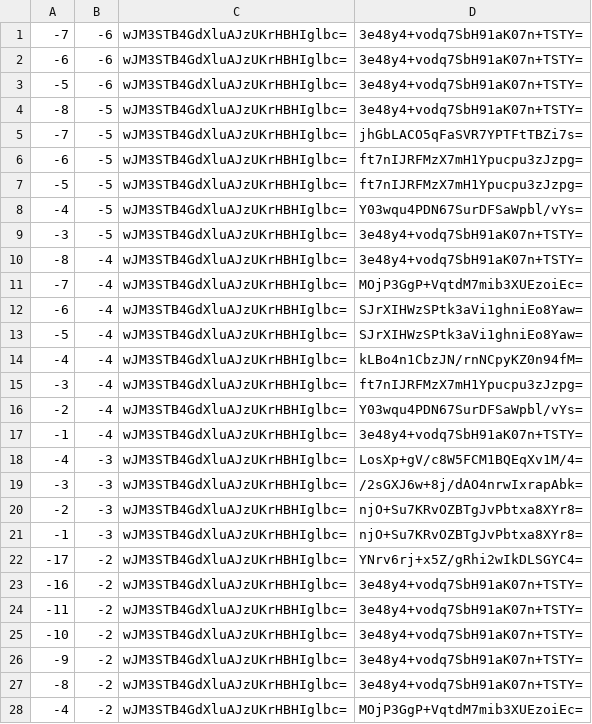
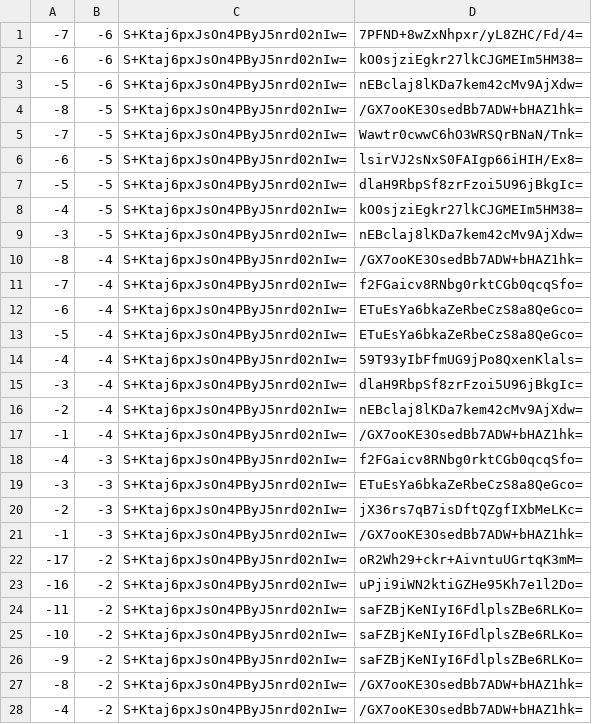
Before and after one commit to counterfitninja/chilled-end, a CSV file: tiles/zoom.-1/metadata/k.-1.-1.csv, drawn as a sheet; only a part is shown; the diff covers the shown part only.

```diff
--- a/tiles/zoom.-1/metadata/k.-1.-1.csv
+++ b/tiles/zoom.-1/metadata/k.-1.-1.csv
@@ -1,28 +1,28 @@
--7,-6,wJM3STB4GdXluAJzUKrHBHIglbc=,3e48y4+vodq7SbH91aK07n+TSTY=
--6,-6,wJM3STB4GdXluAJzUKrHBHIglbc=,3e48y4+vodq7SbH91aK07n+TSTY=
--5,-6,wJM3STB4GdXluAJzUKrHBHIglbc=,3e48y4+vodq7SbH91aK07n+TSTY=
--8,-5,wJM3STB4GdXluAJzUKrHBHIglbc=,3e48y4+vodq7SbH91aK07n+TSTY=
--7,-5,wJM3STB4GdXluAJzUKrHBHIglbc=,jhGbLACO5qFaSVR7YPTFtTBZi7s=
--6,-5,wJM3STB4GdXluAJzUKrHBHIglbc=,ft7nIJRFMzX7mH1Ypucpu3zJzpg=
--5,-5,wJM3STB4GdXluAJzUKrHBHIglbc=,ft7nIJRFMzX7mH1Ypucpu3zJzpg=
--4,-5,wJM3STB4GdXluAJzUKrHBHIglbc=,Y03wqu4PDN67SurDFSaWpbl/vYs=
--3,-5,wJM3STB4GdXluAJzUKrHBHIglbc=,3e48y4+vodq7SbH91aK07n+TSTY=
--8,-4,wJM3STB4GdXluAJzUKrHBHIglbc=,3e48y4+vodq7SbH91aK07n+TSTY=
--7,-4,wJM3STB4GdXluAJzUKrHBHIglbc=,MOjP3GgP+VqtdM7mib3XUEzoiEc=
--6,-4,wJM3STB4GdXluAJzUKrHBHIglbc=,SJrXIHWzSPtk3aVi1ghniEo8Yaw=
--5,-4,wJM3STB4GdXluAJzUKrHBHIglbc=,SJrXIHWzSPtk3aVi1ghniEo8Yaw=
--4,-4,wJM3STB4GdXluAJzUKrHBHIglbc=,kLBo4n1CbzJN/rnNCpyKZ0n94fM=
--3,-4,wJM3STB4GdXluAJzUKrHBHIglbc=,ft7nIJRFMzX7mH1Ypucpu3zJzpg=
--2,-4,wJM3STB4GdXluAJzUKrHBHIglbc=,Y03wqu4PDN67SurDFSaWpbl/vYs=
--1,-4,wJM3STB4GdXluAJzUKrHBHIglbc=,3e48y4+vodq7SbH91aK07n+TSTY=
--4,-3,wJM3STB4GdXluAJzUKrHBHIglbc=,LosXp+gV/c8W5FCM1BQEqXv1M/4=
--3,-3,wJM3STB4GdXluAJzUKrHBHIglbc=,/2sGXJ6w+8j/dAO4nrwIxrapAbk=
--2,-3,wJM3STB4GdXluAJzUKrHBHIglbc=,njO+Su7KRvOZBTgJvPbtxa8XYr8=
--1,-3,wJM3STB4GdXluAJzUKrHBHIglbc=,njO+Su7KRvOZBTgJvPbtxa8XYr8=
--17,-2,wJM3STB4GdXluAJzUKrHBHIglbc=,YNrv6rj+x5Z/gRhi2wIkDLSGYC4=
--16,-2,wJM3STB4GdXluAJzUKrHBHIglbc=,3e48y4+vodq7SbH91aK07n+TSTY=
--11,-2,wJM3STB4GdXluAJzUKrHBHIglbc=,3e48y4+vodq7SbH91aK07n+TSTY=
--10,-2,wJM3STB4GdXluAJzUKrHBHIglbc=,3e48y4+vodq7SbH91aK07n+TSTY=
--9,-2,wJM3STB4GdXluAJzUKrHBHIglbc=,3e48y4+vodq7SbH91aK07n+TSTY=
--8,-2,wJM3STB4GdXluAJzUKrHBHIglbc=,3e48y4+vodq7SbH91aK07n+TSTY=
--4,-2,wJM3STB4GdXluAJzUKrHBHIglbc=,MOjP3GgP+VqtdM7mib3XUEzoiEc=
+-7,-6,S+Ktaj6pxJsOn4PByJ5nrd02nIw=,7PFND+8wZxNhpxr/yL8ZHC/Fd/4=
+-6,-6,S+Ktaj6pxJsOn4PByJ5nrd02nIw=,kO0sjziEgkr27lkCJGMEIm5HM38=
+-5,-6,S+Ktaj6pxJsOn4PByJ5nrd02nIw=,nEBclaj8lKDa7kem42cMv9AjXdw=
+-8,-5,S+Ktaj6pxJsOn4PByJ5nrd02nIw=,/GX7ooKE3OsedBb7ADW+bHAZ1hk=
+-7,-5,S+Ktaj6pxJsOn4PByJ5nrd02nIw=,Wawtr0cwwC6hO3WRSQrBNaN/Tnk=
+-6,-5,S+Ktaj6pxJsOn4PByJ5nrd02nIw=,lsirVJ2sNxS0FAIgp66iHIH/Ex8=
+-5,-5,S+Ktaj6pxJsOn4PByJ5nrd02nIw=,dlaH9RbpSf8zrFzoi5U96jBkgIc=
+-4,-5,S+Ktaj6pxJsOn4PByJ5nrd02nIw=,kO0sjziEgkr27lkCJGMEIm5HM38=
+-3,-5,S+Ktaj6pxJsOn4PByJ5nrd02nIw=,nEBclaj8lKDa7kem42cMv9AjXdw=
+-8,-4,S+Ktaj6pxJsOn4PByJ5nrd02nIw=,/GX7ooKE3OsedBb7ADW+bHAZ1hk=
+-7,-4,S+Ktaj6pxJsOn4PByJ5nrd02nIw=,f2FGaicv8RNbg0rktCGb0qcqSfo=
+-6,-4,S+Ktaj6pxJsOn4PByJ5nrd02nIw=,ETuEsYa6bkaZeRbeCzS8a8QeGco=
+-5,-4,S+Ktaj6pxJsOn4PByJ5nrd02nIw=,ETuEsYa6bkaZeRbeCzS8a8QeGco=
+-4,-4,S+Ktaj6pxJsOn4PByJ5nrd02nIw=,59T93yIbFfmUG9jPo8QxenKlals=
+-3,-4,S+Ktaj6pxJsOn4PByJ5nrd02nIw=,dlaH9RbpSf8zrFzoi5U96jBkgIc=
+-2,-4,S+Ktaj6pxJsOn4PByJ5nrd02nIw=,nEBclaj8lKDa7kem42cMv9AjXdw=
+-1,-4,S+Ktaj6pxJsOn4PByJ5nrd02nIw=,/GX7ooKE3OsedBb7ADW+bHAZ1hk=
+-4,-3,S+Ktaj6pxJsOn4PByJ5nrd02nIw=,f2FGaicv8RNbg0rktCGb0qcqSfo=
+-3,-3,S+Ktaj6pxJsOn4PByJ5nrd02nIw=,ETuEsYa6bkaZeRbeCzS8a8QeGco=
+-2,-3,S+Ktaj6pxJsOn4PByJ5nrd02nIw=,jX36rs7qB7isDftQZgfIXbMeLKc=
+-1,-3,S+Ktaj6pxJsOn4PByJ5nrd02nIw=,/GX7ooKE3OsedBb7ADW+bHAZ1hk=
+-17,-2,S+Ktaj6pxJsOn4PByJ5nrd02nIw=,oR2Wh29+ckr+AivntuUGrtqK3mM=
+-16,-2,S+Ktaj6pxJsOn4PByJ5nrd02nIw=,uPji9iWN2ktiGZHe95Kh7e1l2Do=
+-11,-2,S+Ktaj6pxJsOn4PByJ5nrd02nIw=,saFZBjKeNIyI6FdlplsZBe6RLKo=
+-10,-2,S+Ktaj6pxJsOn4PByJ5nrd02nIw=,saFZBjKeNIyI6FdlplsZBe6RLKo=
+-9,-2,S+Ktaj6pxJsOn4PByJ5nrd02nIw=,saFZBjKeNIyI6FdlplsZBe6RLKo=
+-8,-2,S+Ktaj6pxJsOn4PByJ5nrd02nIw=,/GX7ooKE3OsedBb7ADW+bHAZ1hk=
+-4,-2,S+Ktaj6pxJsOn4PByJ5nrd02nIw=,/GX7ooKE3OsedBb7ADW+bHAZ1hk=
```
Also changed, not shown: 34 edited cells elsewhere in this file, tiles/zoom.-1/metadata/k.-1.0.csv, tiles/zoom.-1/metadata/k.0.-1.csv, 32 other files.
